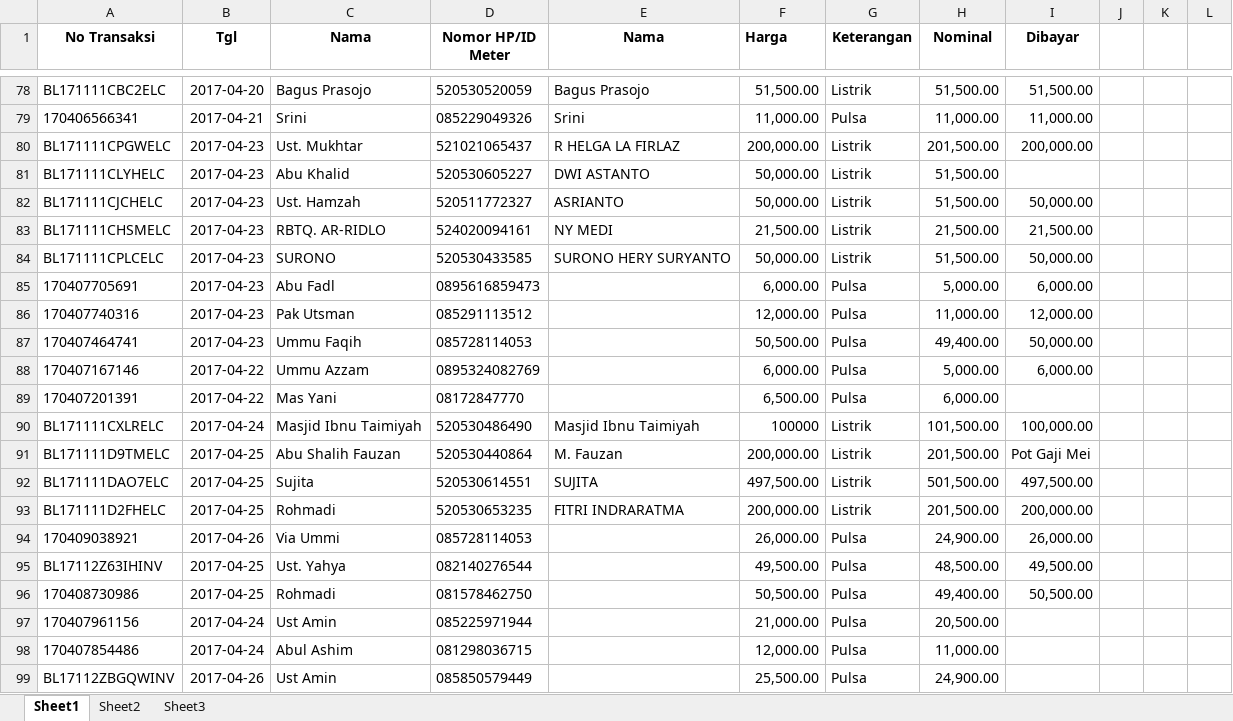
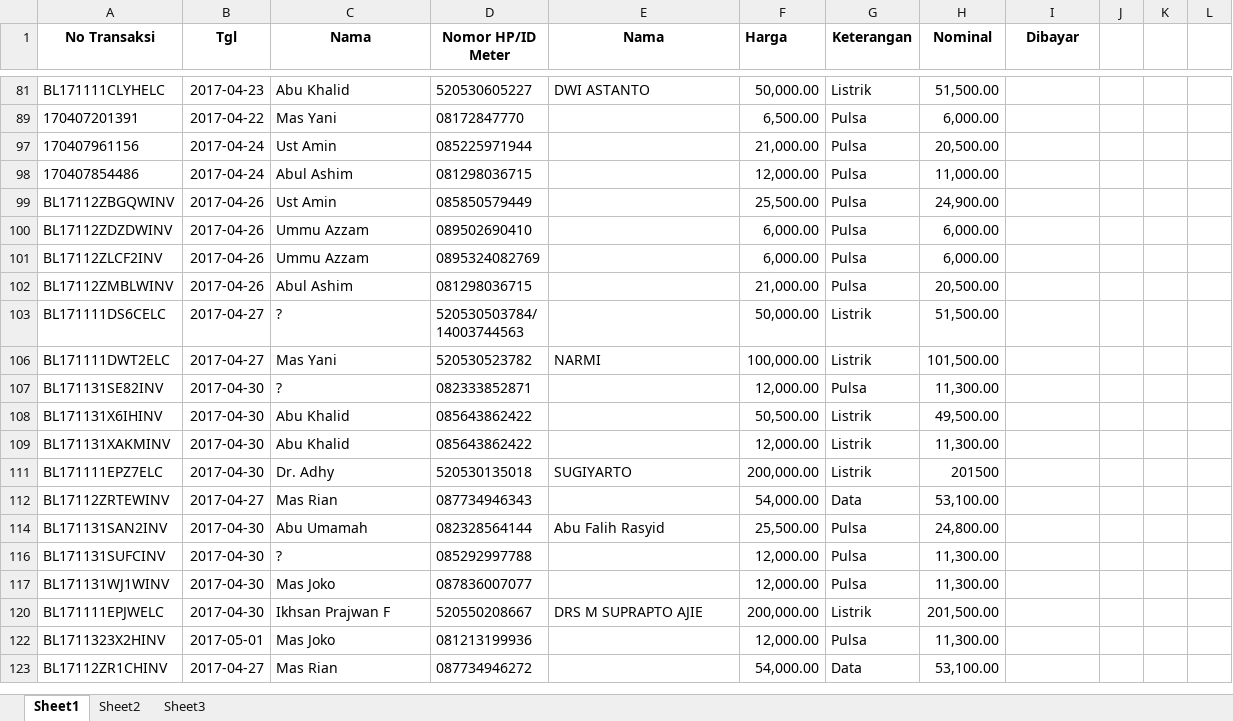
Before and after one commit to bagusprasojo/mds, an Excel workbook: Jual Pulsa.xlsx, sheet Sheet1, drawn as a sheet; only a part is shown, gaps mark what is left out; the shorter side is filled out with more unchanged rows; values as stored, in another font and other column widths than the file's, no borders; removed rows and columns are numbered as before the commit, all else as after; the diff covers the shown part only; the diff names each change by its address in the sheet, - before the commit and + after, or states it on an @@ line.

```diff
--- a/Jual Pulsa.xlsx (sheet Sheet1)
+++ b/Jual Pulsa.xlsx (sheet Sheet1)
@@ row 78 hidden: BL171111CBC2ELC | 2017-04-20 | Bagus Prasojo | 520530520059 | Bagus Prasojo | 51,500.00 | Listrik | 51,500.00 | 51,500.00 @@
@@ row 79 hidden: 170406566341 | 2017-04-21 | Srini | 085229049326 | Srini | 11,000.00 | Pulsa | 11,000.00 | 11,000.00 @@
@@ row 80 hidden: BL171111CPGWELC | 2017-04-23 | Ust. Mukhtar | 521021065437 | R HELGA LA FIRLAZ | 200,000.00 | Listrik | 201,500.00 | 200,000.00 @@
@@ row 82 hidden: BL171111CJCHELC | 2017-04-23 | Ust. Hamzah | 520511772327 | ASRIANTO | 50,000.00 | Listrik | 51,500.00 | 50,000.00 @@
@@ row 83 hidden: BL171111CHSMELC | 2017-04-23 | RBTQ. AR-RIDLO | 524020094161 | NY MEDI | 21,500.00 | Listrik | 21,500.00 | 21,500.00 @@
@@ row 84 hidden: BL171111CPLCELC | 2017-04-23 | SURONO | 520530433585 | SURONO HERY SURYANTO | 50,000.00 | Listrik | 51,500.00 | 50,000.00 @@
@@ row 85 hidden: 170407705691 | 2017-04-23 | Abu Fadl | 0895616859473 |  | 6,000.00 | Pulsa | 5,000.00 | 6,000.00 @@
@@ row 86 hidden: 170407740316 | 2017-04-23 | Pak Utsman | 085291113512 |  | 12,000.00 | Pulsa | 11,000.00 | 12,000.00 @@
@@ row 87 hidden: 170407464741 | 2017-04-23 | Ummu Faqih | 085728114053 |  | 50,500.00 | Pulsa | 49,400.00 | 50,000.00 @@
@@ row 88 hidden: 170407167146 | 2017-04-22 | Ummu Azzam | 0895324082769 |  | 6,000.00 | Pulsa | 5,000.00 | 6,000.00 @@
@@ row 90 hidden: BL171111CXLRELC | 2017-04-24 | Masjid Ibnu Taimiyah | 520530486490 | Masjid Ibnu Taimiyah | 100000 | Listrik | 101,500.00 | 100,000.00 @@
@@ row 91 hidden: BL171111D9TMELC | 2017-04-25 | Abu Shalih Fauzan | 520530440864 | M. Fauzan | 200,000.00 | Listrik | 201,500.00 | Pot Gaji Mei @@
@@ row 92 hidden: BL171111DAO7ELC | 2017-04-25 | Sujita | 520530614551 | SUJITA | 497,500.00 | Listrik | 501,500.00 | 497,500.00 @@
@@ row 93 hidden: BL171111D2FHELC | 2017-04-25 | Rohmadi | 520530653235 | FITRI INDRARATMA | 200,000.00 | Listrik | 201,500.00 | 200,000.00 @@
@@ row 94 hidden: 170409038921 | 2017-04-26 | Via Ummi | 085728114053 |  | 26,000.00 | Pulsa | 24,900.00 | 26,000.00 @@
@@ row 95 hidden: BL17112Z63IHINV | 2017-04-25 | Ust. Yahya | 082140276544 |  | 49,500.00 | Pulsa | 48,500.00 | 49,500.00 @@
@@ row 96 hidden: 170408730986 | 2017-04-25 | Rohmadi | 081578462750 |  | 50,500.00 | Pulsa | 49,400.00 | 50,500.00 @@
```
Also changed, not shown: 16 added rows, 5 removed rows, 89 hidden or unhidden rows and 2 edited cells elsewhere in this sheet, hidden cells, Penggalangan Dana Pembangunan Gedung Banin - Banat MDS.xlsx.
